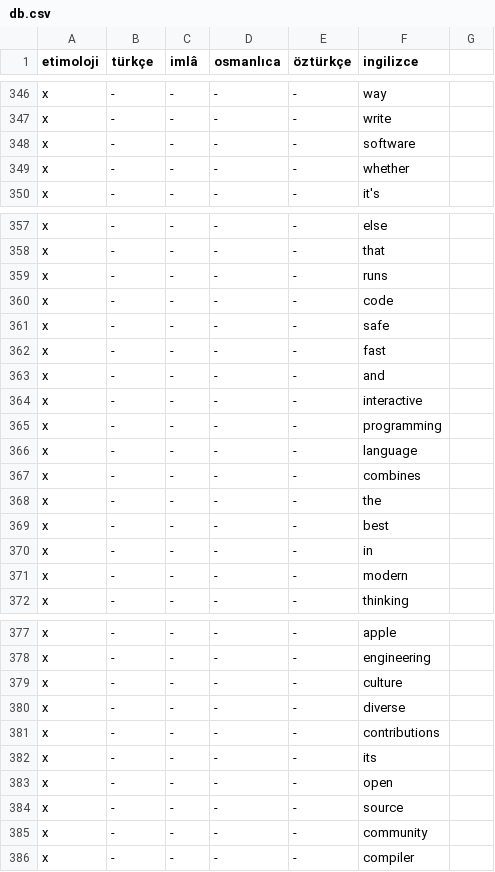
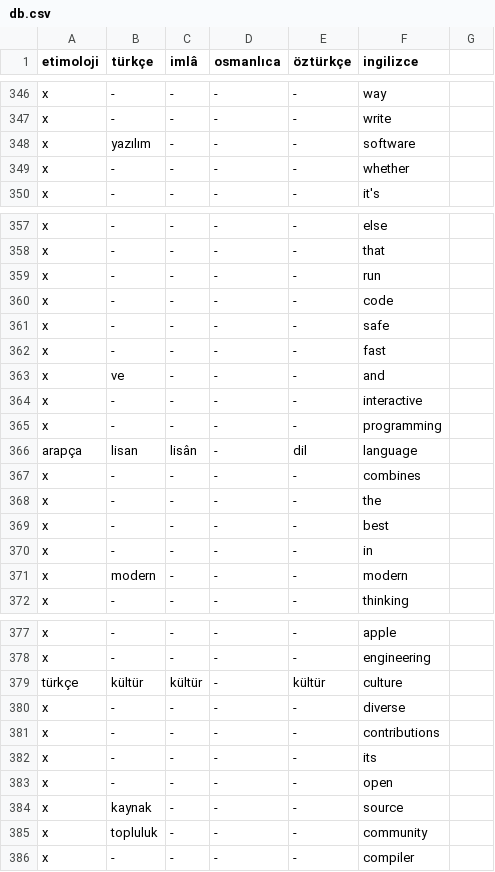
Before and after one commit to eneskalaycidev/turkceimla-db, a CSV file: db.csv, drawn as a sheet; only a part is shown, gaps mark what is left out; the diff covers the shown part only.

```diff
--- a/db.csv
+++ b/db.csv
@@ -347,3 +347,3 @@ x,-,-,-,-,way
 x,-,-,-,-,write
-x,-,-,-,-,software
+x,yazılım,-,-,-,software
 x,-,-,-,-,whether
@@ -358,3 +358,3 @@ x,-,-,-,-,else
 x,-,-,-,-,that
-x,-,-,-,-,runs
+x,-,-,-,-,run
 x,-,-,-,-,code
@@ -362,6 +362,6 @@ x,-,-,-,-,safe
 x,-,-,-,-,fast
-x,-,-,-,-,and
+x,ve,-,-,-,and
 x,-,-,-,-,interactive
 x,-,-,-,-,programming
-x,-,-,-,-,language
+arapça,lisan,lisân,-,dil,language
 x,-,-,-,-,combines
@@ -370,3 +370,3 @@ x,-,-,-,-,best
 x,-,-,-,-,in
-x,-,-,-,-,modern
+x,modern,-,-,-,modern
 x,-,-,-,-,thinking
@@ -378,3 +378,3 @@ x,-,-,-,-,apple
 x,-,-,-,-,engineering
-x,-,-,-,-,culture
+türkçe,kültür,kültür,-,kültür,culture
 x,-,-,-,-,diverse
@@ -383,4 +383,4 @@ x,-,-,-,-,its
 x,-,-,-,-,open
-x,-,-,-,-,source
-x,-,-,-,-,community
+x,kaynak,-,-,-,source
+x,topluluk,-,-,-,community
 x,-,-,-,-,compiler
```
Also changed, not shown: 22 added rows, 1 removed row and 18 edited cells elsewhere in this file.
